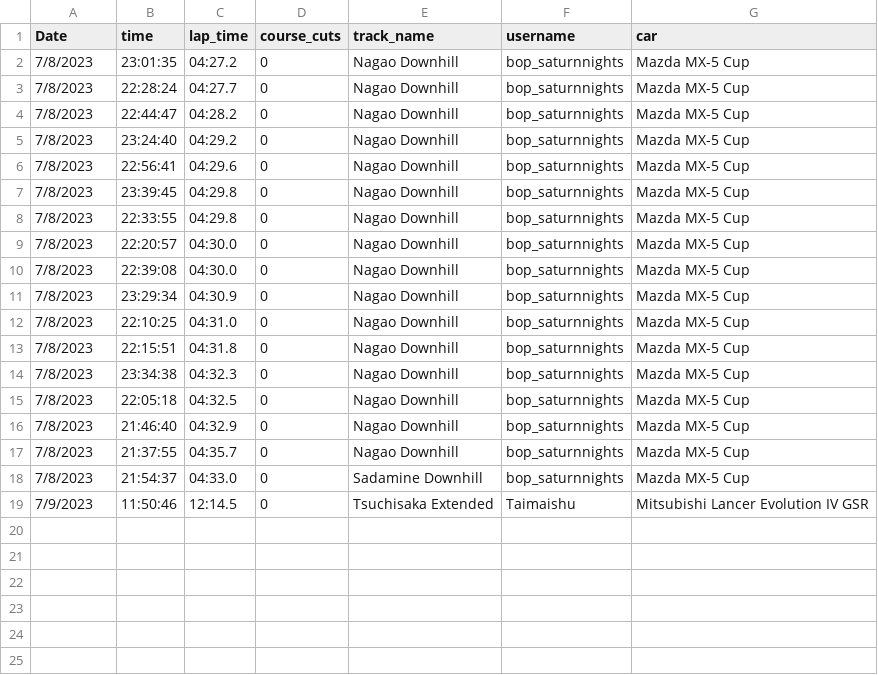
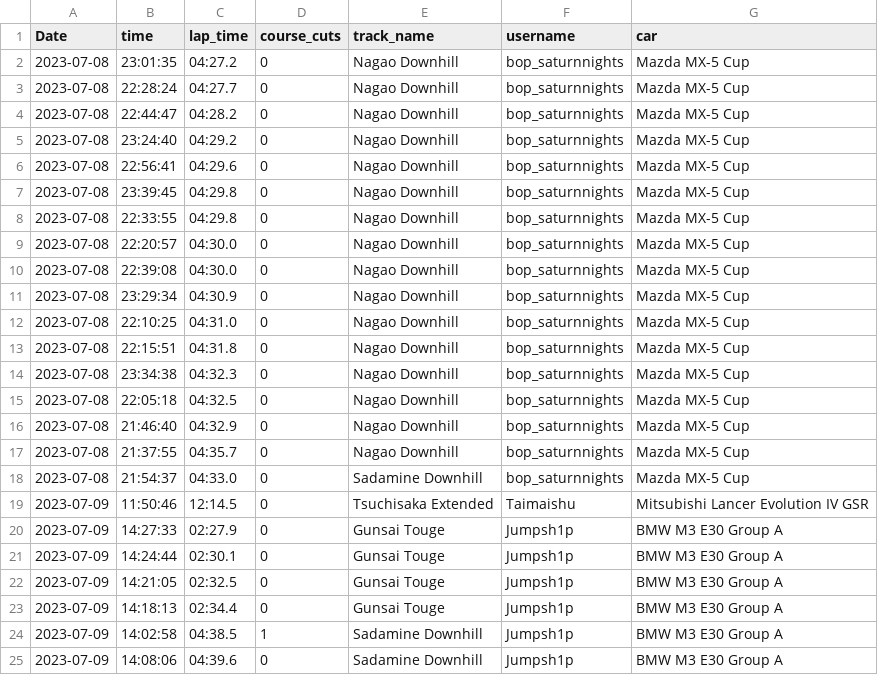
Before and after one commit to SgtTaco/Assetto_Corsa, a CSV file: assetto-corsa.csv, drawn as a sheet.

Commit message:
Update assetto-corsa.csv

```diff
--- a/assetto-corsa.csv
+++ b/assetto-corsa.csv
@@ -1,19 +1,25 @@
 Date,time,lap_time,course_cuts,track_name,username,car
-7/8/2023,23:01:35,04:27.2,0,Nagao Downhill,bop_saturnnights,Mazda MX-5 Cup
-7/8/2023,22:28:24,04:27.7,0,Nagao Downhill,bop_saturnnights,Mazda MX-5 Cup
-7/8/2023,22:44:47,04:28.2,0,Nagao Downhill,bop_saturnnights,Mazda MX-5 Cup
-7/8/2023,23:24:40,04:29.2,0,Nagao Downhill,bop_saturnnights,Mazda MX-5 Cup
-7/8/2023,22:56:41,04:29.6,0,Nagao Downhill,bop_saturnnights,Mazda MX-5 Cup
-7/8/2023,23:39:45,04:29.8,0,Nagao Downhill,bop_saturnnights,Mazda MX-5 Cup
-7/8/2023,22:33:55,04:29.8,0,Nagao Downhill,bop_saturnnights,Mazda MX-5 Cup
-7/8/2023,22:20:57,04:30.0,0,Nagao Downhill,bop_saturnnights,Mazda MX-5 Cup
-7/8/2023,22:39:08,04:30.0,0,Nagao Downhill,bop_saturnnights,Mazda MX-5 Cup
-7/8/2023,23:29:34,04:30.9,0,Nagao Downhill,bop_saturnnights,Mazda MX-5 Cup
-7/8/2023,22:10:25,04:31.0,0,Nagao Downhill,bop_saturnnights,Mazda MX-5 Cup
-7/8/2023,22:15:51,04:31.8,0,Nagao Downhill,bop_saturnnights,Mazda MX-5 Cup
-7/8/2023,23:34:38,04:32.3,0,Nagao Downhill,bop_saturnnights,Mazda MX-5 Cup
-7/8/2023,22:05:18,04:32.5,0,Nagao Downhill,bop_saturnnights,Mazda MX-5 Cup
-7/8/2023,21:46:40,04:32.9,0,Nagao Downhill,bop_saturnnights,Mazda MX-5 Cup
-7/8/2023,21:37:55,04:35.7,0,Nagao Downhill,bop_saturnnights,Mazda MX-5 Cup
-7/8/2023,21:54:37,04:33.0,0,Sadamine Downhill,bop_saturnnights,Mazda MX-5 Cup
-7/9/2023,11:50:46,12:14.5,0,Tsuchisaka Extended,Taimaishu,Mitsubishi Lancer Evolution IV GSR
+2023-07-08,23:01:35,04:27.2,0,Nagao Downhill,bop_saturnnights,Mazda MX-5 Cup
+2023-07-08,22:28:24,04:27.7,0,Nagao Downhill,bop_saturnnights,Mazda MX-5 Cup
+2023-07-08,22:44:47,04:28.2,0,Nagao Downhill,bop_saturnnights,Mazda MX-5 Cup
+2023-07-08,23:24:40,04:29.2,0,Nagao Downhill,bop_saturnnights,Mazda MX-5 Cup
+2023-07-08,22:56:41,04:29.6,0,Nagao Downhill,bop_saturnnights,Mazda MX-5 Cup
+2023-07-08,23:39:45,04:29.8,0,Nagao Downhill,bop_saturnnights,Mazda MX-5 Cup
+2023-07-08,22:33:55,04:29.8,0,Nagao Downhill,bop_saturnnights,Mazda MX-5 Cup
+2023-07-08,22:20:57,04:30.0,0,Nagao Downhill,bop_saturnnights,Mazda MX-5 Cup
+2023-07-08,22:39:08,04:30.0,0,Nagao Downhill,bop_saturnnights,Mazda MX-5 Cup
+2023-07-08,23:29:34,04:30.9,0,Nagao Downhill,bop_saturnnights,Mazda MX-5 Cup
+2023-07-08,22:10:25,04:31.0,0,Nagao Downhill,bop_saturnnights,Mazda MX-5 Cup
+2023-07-08,22:15:51,04:31.8,0,Nagao Downhill,bop_saturnnights,Mazda MX-5 Cup
+2023-07-08,23:34:38,04:32.3,0,Nagao Downhill,bop_saturnnights,Mazda MX-5 Cup
+2023-07-08,22:05:18,04:32.5,0,Nagao Downhill,bop_saturnnights,Mazda MX-5 Cup
+2023-07-08,21:46:40,04:32.9,0,Nagao Downhill,bop_saturnnights,Mazda MX-5 Cup
+2023-07-08,21:37:55,04:35.7,0,Nagao Downhill,bop_saturnnights,Mazda MX-5 Cup
+2023-07-08,21:54:37,04:33.0,0,Sadamine Downhill,bop_saturnnights,Mazda MX-5 Cup
+2023-07-09,11:50:46,12:14.5,0,Tsuchisaka Extended,Taimaishu,Mitsubishi Lancer Evolution IV GSR
+2023-07-09,14:27:33,02:27.9,0,Gunsai Touge,Jumpsh1p,BMW M3 E30 Group A
+2023-07-09,14:24:44,02:30.1,0,Gunsai Touge,Jumpsh1p,BMW M3 E30 Group A
+2023-07-09,14:21:05,02:32.5,0,Gunsai Touge,Jumpsh1p,BMW M3 E30 Group A
+2023-07-09,14:18:13,02:34.4,0,Gunsai Touge,Jumpsh1p,BMW M3 E30 Group A
+2023-07-09,14:02:58,04:38.5,1,Sadamine Downhill,Jumpsh1p,BMW M3 E30 Group A
+2023-07-09,14:08:06,04:39.6,0,Sadamine Downhill,Jumpsh1p,BMW M3 E30 Group A
```
